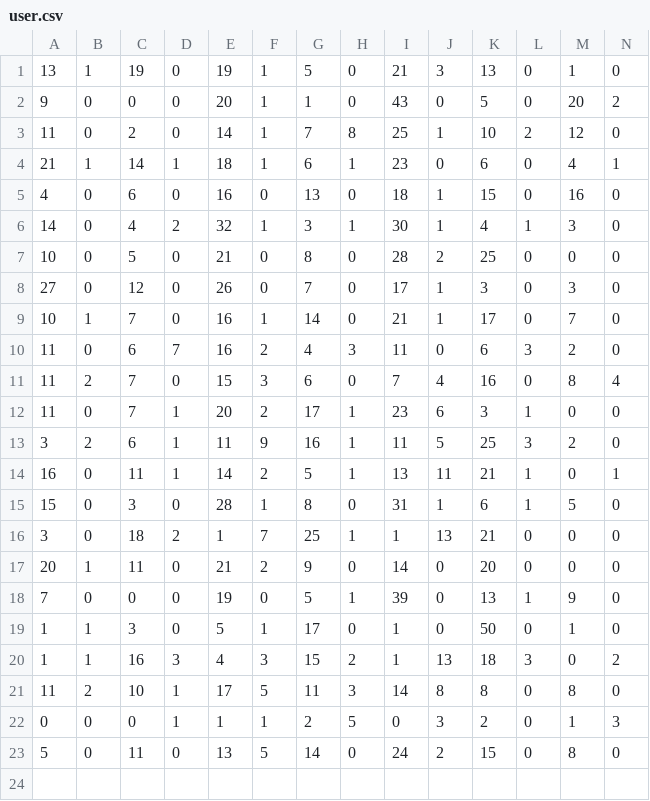
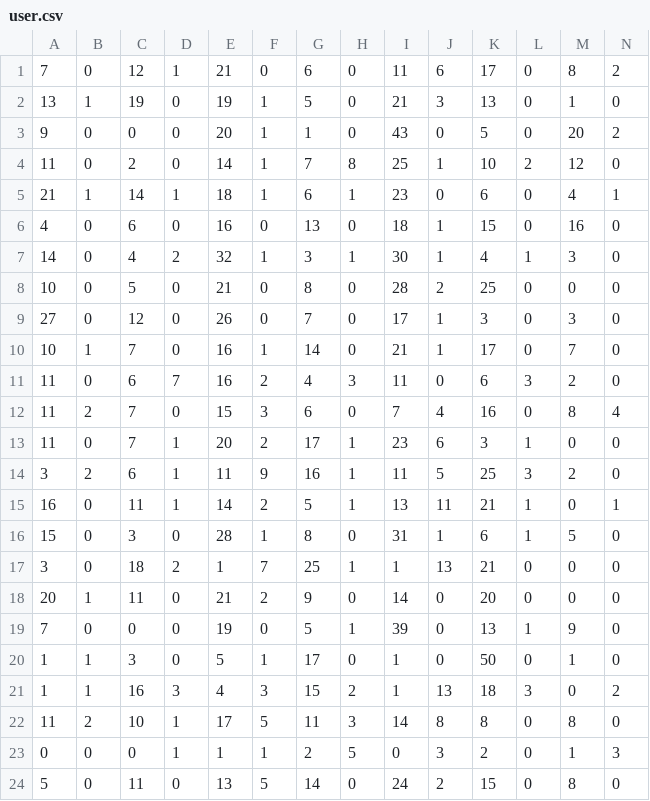
Before and after one commit to SallyHabib/BachelorProject, a CSV file: user.csv, drawn as a sheet; only a part is shown; rows hold the shown columns only; the diff names each change by its address in the sheet, - before the commit and + after, or states it on an @@ line.

```diff
--- a/user.csv
+++ b/user.csv
+row 1: 7 | 0 | 12 | 1 | 21 | 0 | 6 | 0 | 11 | 6 | 17 | 0 | 8 | 2
```
Also changed, not shown: 5 other files.
